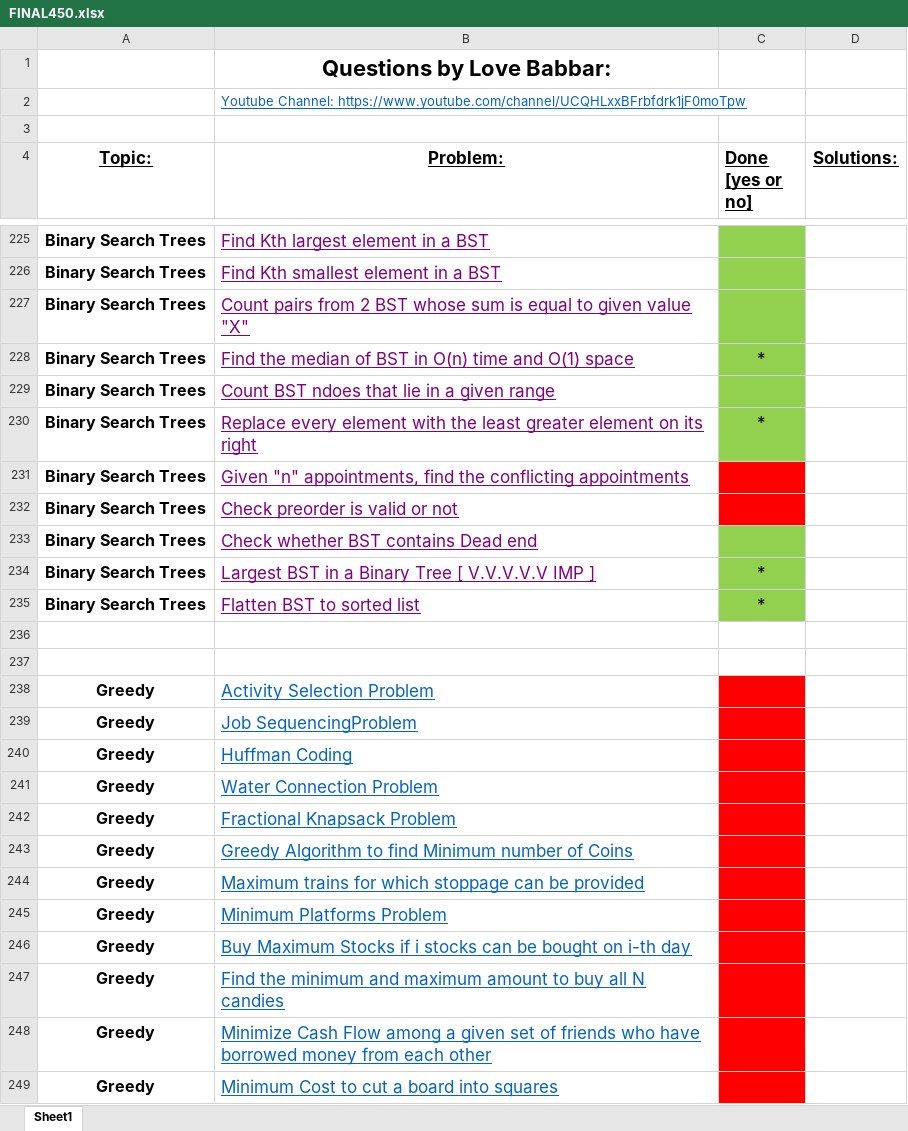
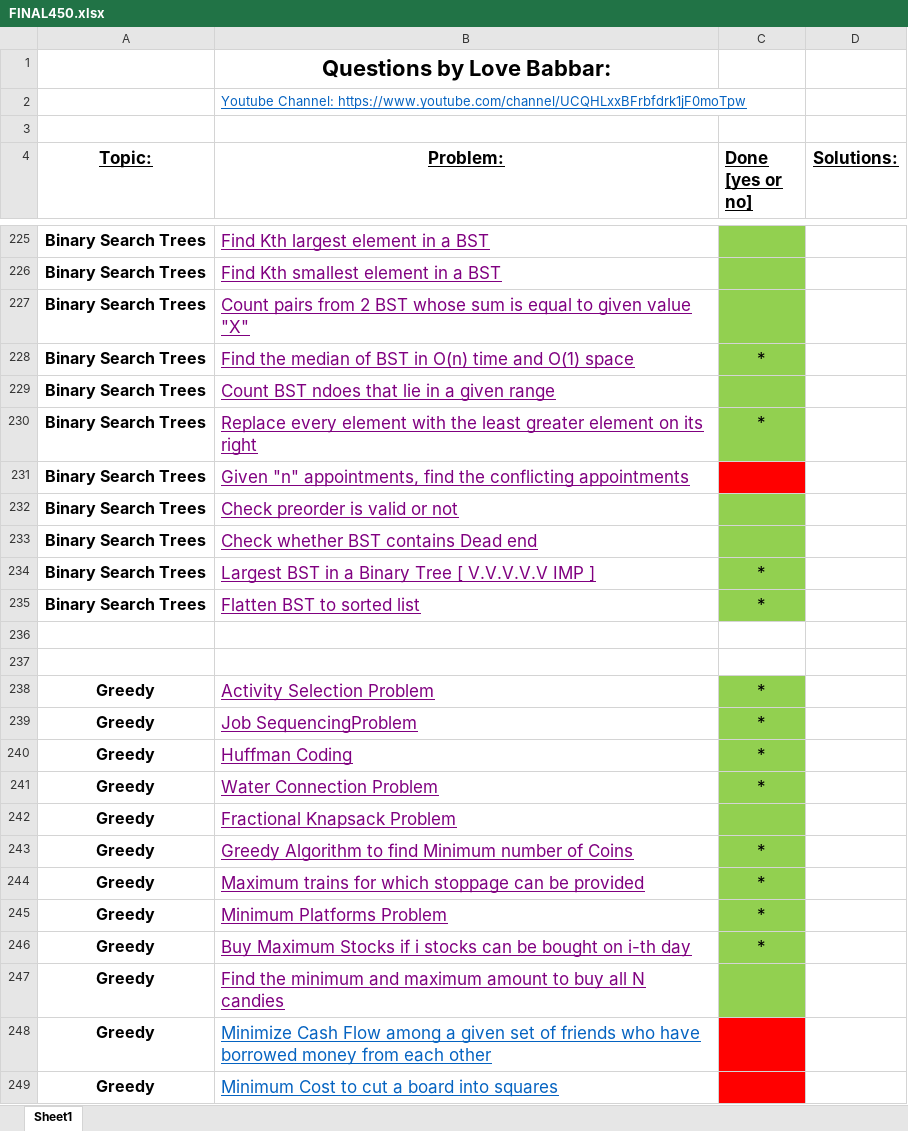
Before and after one commit to zee-bit/FINAL450, an Excel workbook: FINAL450.xlsx, sheet Sheet1, drawn as a sheet; only a part is shown, gaps mark what is left out; values as stored, in another font and other column widths than the file's, no borders; the diff names each change by its address in the sheet, - before the commit and + after, or states it on an @@ line.

```diff
--- a/FINAL450.xlsx (sheet Sheet1)
+++ b/FINAL450.xlsx (sheet Sheet1)
-C232 fill: #FF0000
+C232 fill: #92D050
-B238:B247 text colour: #0563C1
+B238:B247 text colour: #800080
-C238:C241 (Done [yes or no]): (empty)
+C238:C241 (Done [yes or no]): *
-C238:C247 fill: #FF0000
+C238:C247 fill: #92D050
-C243:C246 (Done [yes or no]): (empty)
+C243:C246 (Done [yes or no]): *
```
Also changed, not shown: 14 other files.
